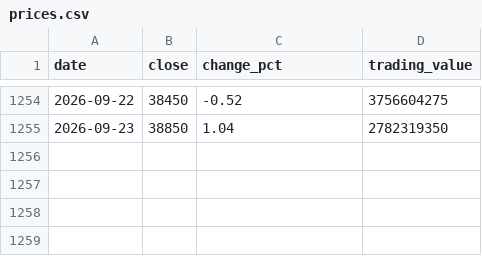
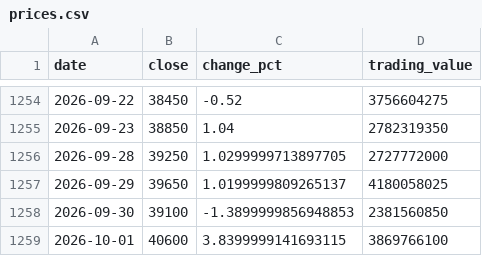
Before and after one commit to uihansol/Dividend-10Y-Treasury-Screener, a CSV file: data/cache/stocks/195940/prices.csv, drawn as a sheet; only a part is shown, gaps mark what is left out; the diff names each change by its address in the sheet, - before the commit and + after, or states it on an @@ line.

```diff
--- a/data/cache/stocks/195940/prices.csv
+++ b/data/cache/stocks/195940/prices.csv
+row 1256: 2026-09-28 | 39250 | 1.0299999713897705 | 2727772000
+row 1257: 2026-09-29 | 39650 | 1.0199999809265137 | 4180058025
+row 1258: 2026-09-30 | 39100 | -1.3899999856948853 | 2381560850
+row 1259: 2026-10-01 | 40600 | 3.8399999141693115 | 3869766100
```
Also changed, not shown: 4 other files.
